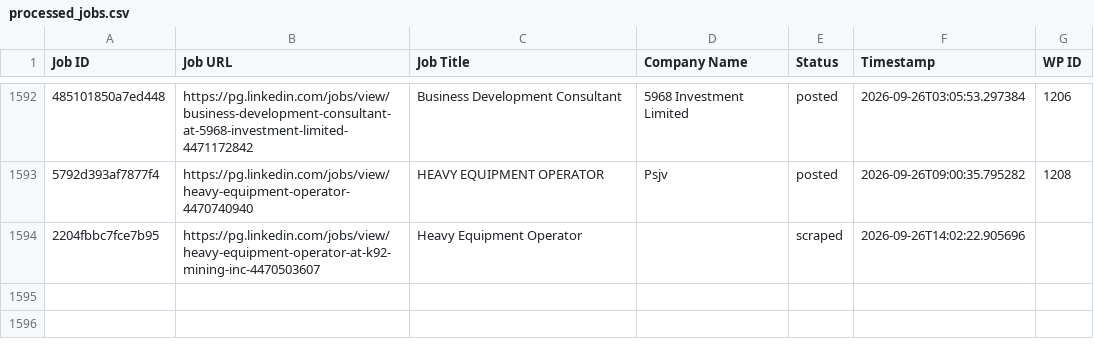
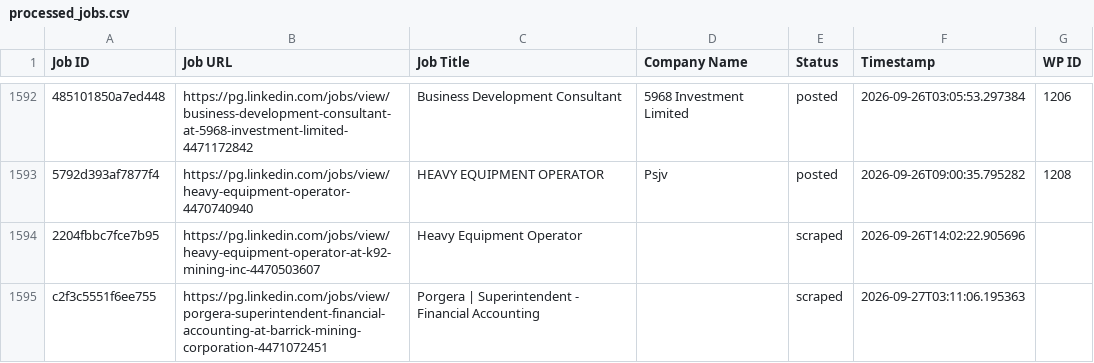
Before and after one commit to innovationinc2000/pg, a CSV file: processed_jobs.csv, drawn as a sheet; only a part is shown, gaps mark what is left out; the diff names each change by its address in the sheet, - before the commit and + after, or states it on an @@ line.

```diff
--- a/processed_jobs.csv
+++ b/processed_jobs.csv
+row 1595: c2f3c5551f6ee755 | https://pg.linkedin.com/jobs/view/porgera-superintendent-financial-accounting-at-barrick-mining-corporation-4471072451 | Porgera | Superintendent - Financial Accounting |  | scraped | 2026-09-27T03:11:06.195363
```
